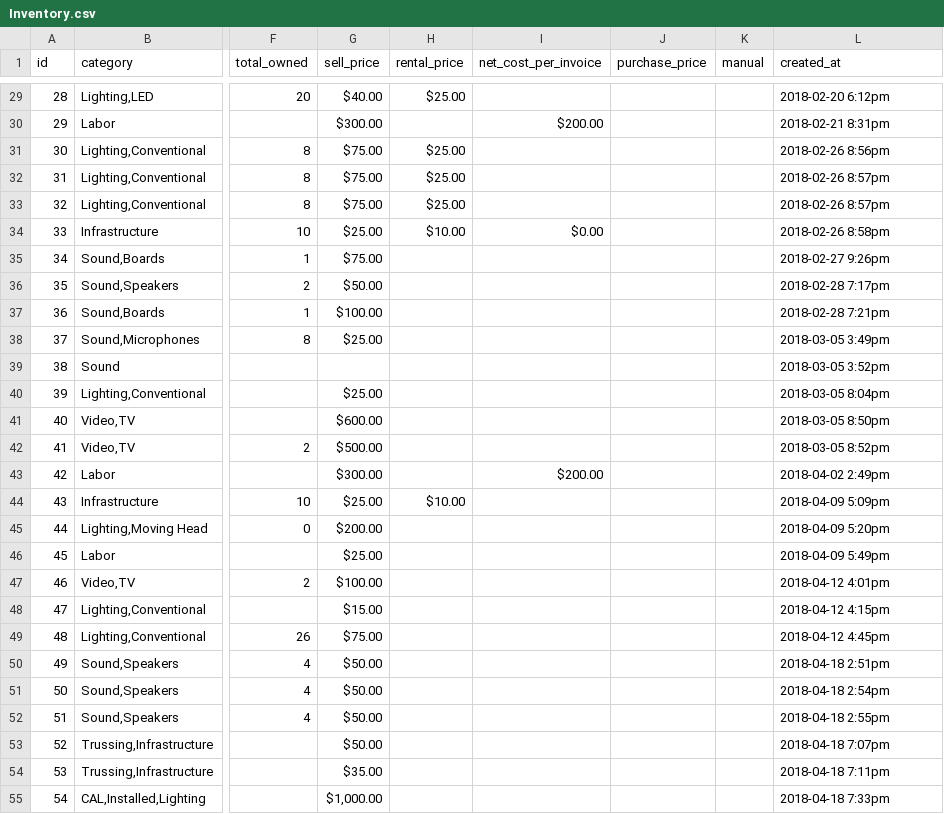
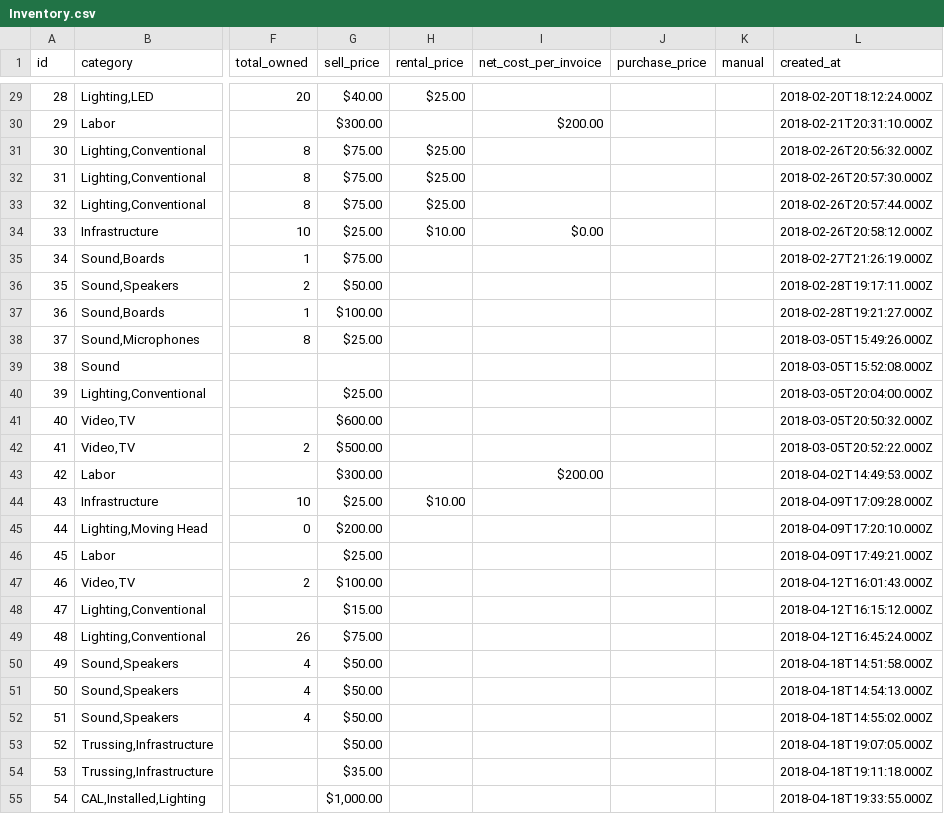
Before and after one commit to steve-rodri/brilliance-app, a CSV file: lib/seeds/Inventory.csv, drawn as a sheet; only a part is shown, gaps mark what is left out; the diff covers the shown part only; the diff names each change by its address in the sheet, - before the commit and + after, or states it on an @@ line.

```diff
--- a/lib/seeds/Inventory.csv
+++ b/lib/seeds/Inventory.csv
-L29 (created_at): 2018-02-20 6:12pm
+L29 (created_at): 2018-02-20T18:12:24.000Z
-L30 (created_at): 2018-02-21 8:31pm
+L30 (created_at): 2018-02-21T20:31:10.000Z
-L31 (created_at): 2018-02-26 8:56pm
+L31 (created_at): 2018-02-26T20:56:32.000Z
-L32 (created_at): 2018-02-26 8:57pm
+L32 (created_at): 2018-02-26T20:57:30.000Z
-L33 (created_at): 2018-02-26 8:57pm
+L33 (created_at): 2018-02-26T20:57:44.000Z
-L34 (created_at): 2018-02-26 8:58pm
+L34 (created_at): 2018-02-26T20:58:12.000Z
-L35 (created_at): 2018-02-27 9:26pm
+L35 (created_at): 2018-02-27T21:26:19.000Z
-L36 (created_at): 2018-02-28 7:17pm
+L36 (created_at): 2018-02-28T19:17:11.000Z
-L37 (created_at): 2018-02-28 7:21pm
+L37 (created_at): 2018-02-28T19:21:27.000Z
-L38 (created_at): 2018-03-05 3:49pm
+L38 (created_at): 2018-03-05T15:49:26.000Z
-L39 (created_at): 2018-03-05 3:52pm
+L39 (created_at): 2018-03-05T15:52:08.000Z
-L40 (created_at): 2018-03-05 8:04pm
+L40 (created_at): 2018-03-05T20:04:00.000Z
-L41 (created_at): 2018-03-05 8:50pm
+L41 (created_at): 2018-03-05T20:50:32.000Z
-L42 (created_at): 2018-03-05 8:52pm
+L42 (created_at): 2018-03-05T20:52:22.000Z
-L43 (created_at): 2018-04-02 2:49pm
+L43 (created_at): 2018-04-02T14:49:53.000Z
-L44 (created_at): 2018-04-09 5:09pm
+L44 (created_at): 2018-04-09T17:09:28.000Z
-L45 (created_at): 2018-04-09 5:20pm
+L45 (created_at): 2018-04-09T17:20:10.000Z
-L46 (created_at): 2018-04-09 5:49pm
+L46 (created_at): 2018-04-09T17:49:21.000Z
-L47 (created_at): 2018-04-12 4:01pm
+L47 (created_at): 2018-04-12T16:01:43.000Z
-L48 (created_at): 2018-04-12 4:15pm
+L48 (created_at): 2018-04-12T16:15:12.000Z
-L49 (created_at): 2018-04-12 4:45pm
+L49 (created_at): 2018-04-12T16:45:24.000Z
-L50 (created_at): 2018-04-18 2:51pm
+L50 (created_at): 2018-04-18T14:51:58.000Z
-L51 (created_at): 2018-04-18 2:54pm
+L51 (created_at): 2018-04-18T14:54:13.000Z
-L52 (created_at): 2018-04-18 2:55pm
+L52 (created_at): 2018-04-18T14:55:02.000Z
-L53 (created_at): 2018-04-18 7:07pm
+L53 (created_at): 2018-04-18T19:07:05.000Z
-L54 (created_at): 2018-04-18 7:11pm
+L54 (created_at): 2018-04-18T19:11:18.000Z
-L55 (created_at): 2018-04-18 7:33pm
+L55 (created_at): 2018-04-18T19:33:55.000Z
```
Also changed, not shown: 108 edited cells elsewhere in this file, lib/seeds/Companies.csv, lib/seeds/Content.csv, 19 other files.
